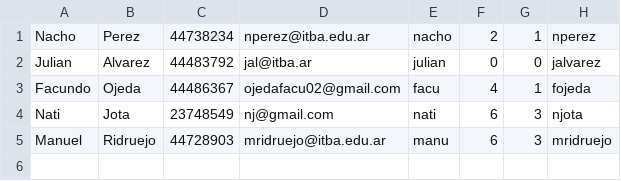
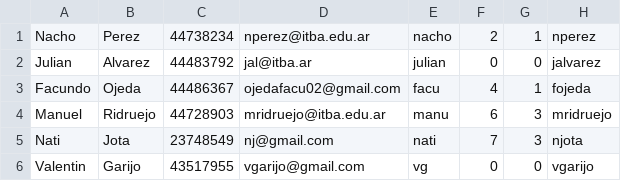
Before and after one commit to manuelridruejo/Juego-Truco, a CSV file: archivo_jugadores.csv, drawn as a sheet; removed rows and columns are numbered as before the commit, all else as after; the diff names each change by its address in the sheet, - before the commit and + after, or states it on an @@ line.

```diff
--- a/archivo_jugadores.csv
+++ b/archivo_jugadores.csv
-row 4: Nati | Jota | 23748549 | nj@gmail.com | nati | 6 | 3 | njota
+row 5: Nati | Jota | 23748549 | nj@gmail.com | nati | 7 | 3 | njota
+row 6: Valentin | Garijo | 43517955 | vgarijo@gmail.com | vg | 0 | 0 | vgarijo
```
Also changed, not shown: archivo_partidas.csv, 5 other files.
